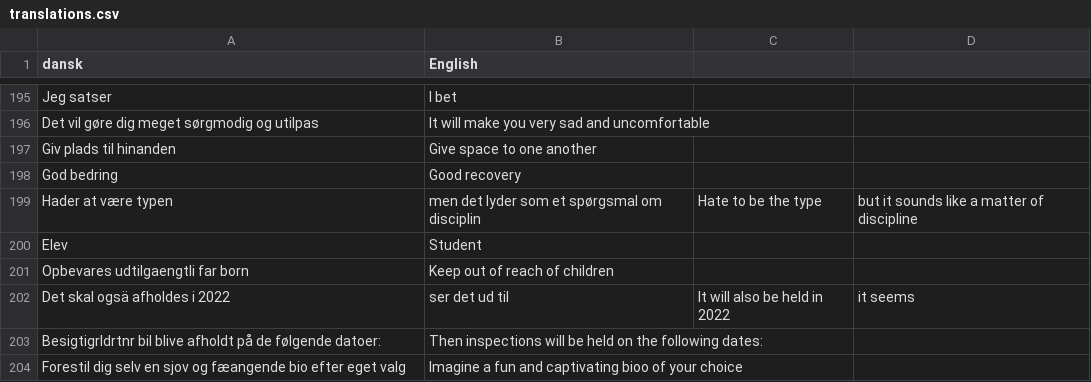
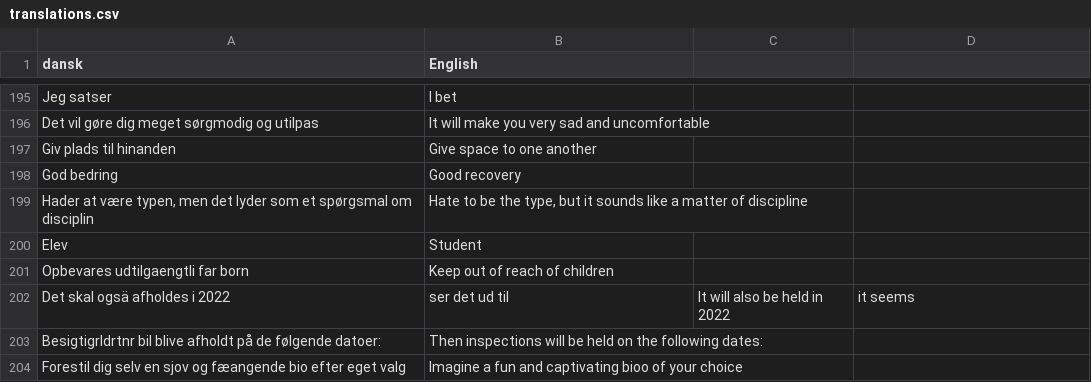
Before and after one commit to smithniels/Daily-Danish, a CSV file: translations.csv, drawn as a sheet; only a part is shown, gaps mark what is left out.

Commit message:
Update translations.csv

```diff
--- a/translations.csv
+++ b/translations.csv
@@ -198,3 +198,3 @@ Giv plads til hinanden, Give space to one another
 God bedring, Good recovery
-Hader at være typen, men det lyder som et spørgsmal om disciplin, Hate to be the type, but it sounds like a matter of discipline
+"Hader at være typen, men det lyder som et spørgsmal om disciplin", "Hate to be the type, but it sounds like a matter of discipline"
 Elev, Student
```
